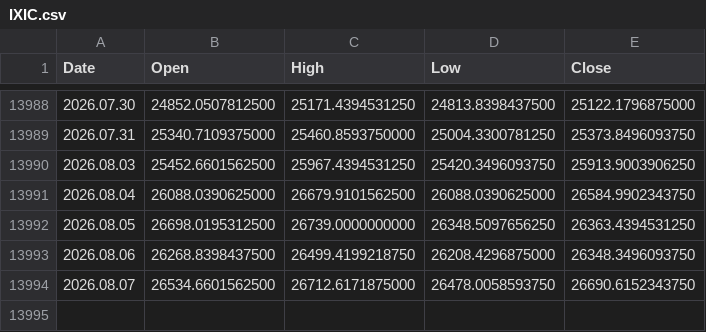
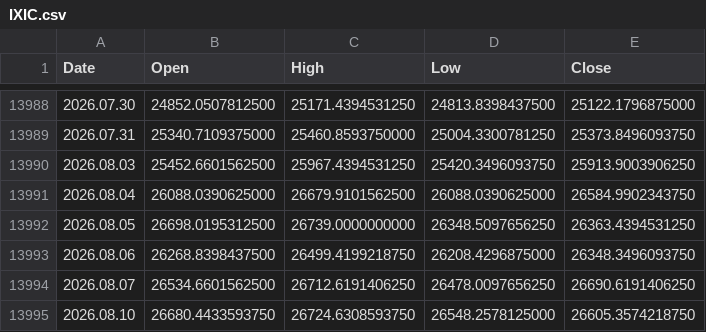
Before and after one commit to njh7799/investment, a CSV file: assets/IXIC.csv, drawn as a sheet; only a part is shown, gaps mark what is left out.

```diff
--- a/assets/IXIC.csv
+++ b/assets/IXIC.csv
@@ -13993,2 +13993,3 @@ Date,Open,High,Low,Close
 2026.08.06,26268.8398437500,26499.4199218750,26208.4296875000,26348.3496093750
-2026.08.07,26534.6601562500,26712.6171875000,26478.0058593750,26690.6152343750
+2026.08.07,26534.6601562500,26712.6191406250,26478.0097656250,26690.6191406250
+2026.08.10,26680.4433593750,26724.6308593750,26548.2578125000,26605.3574218750
```
Also changed, not shown: assets/QQQ.csv, assets/SPY.csv, 1 other file.
